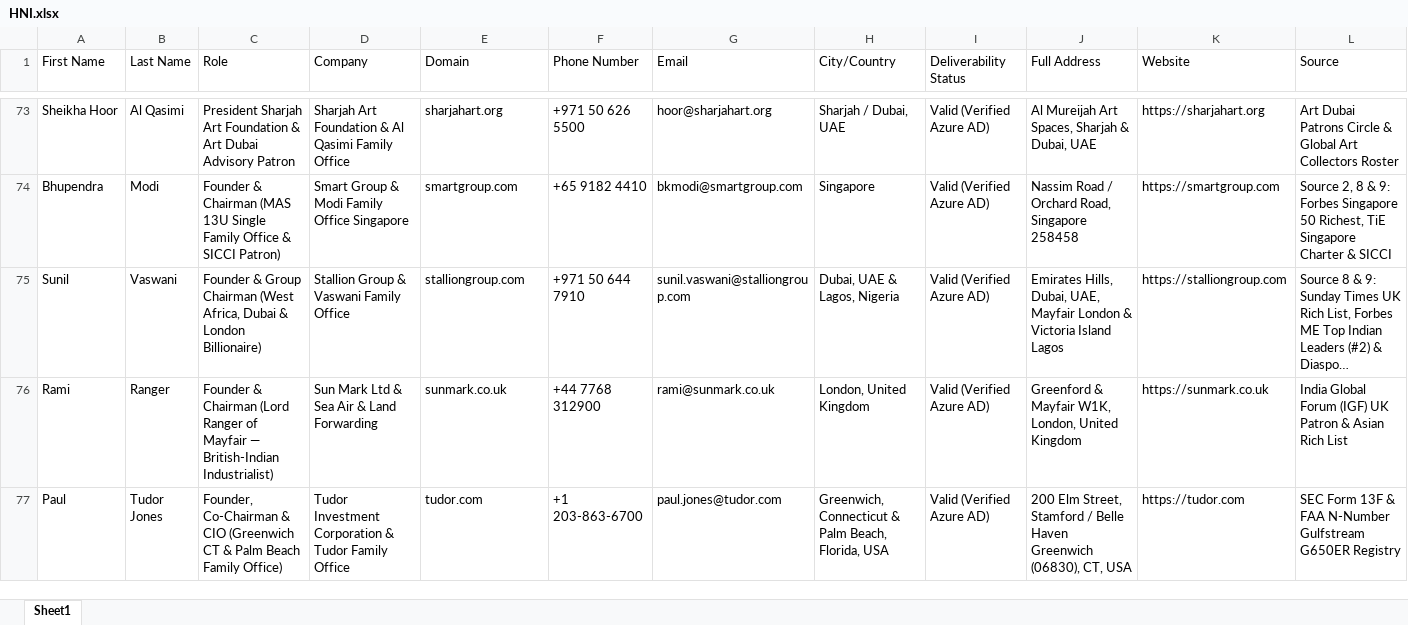
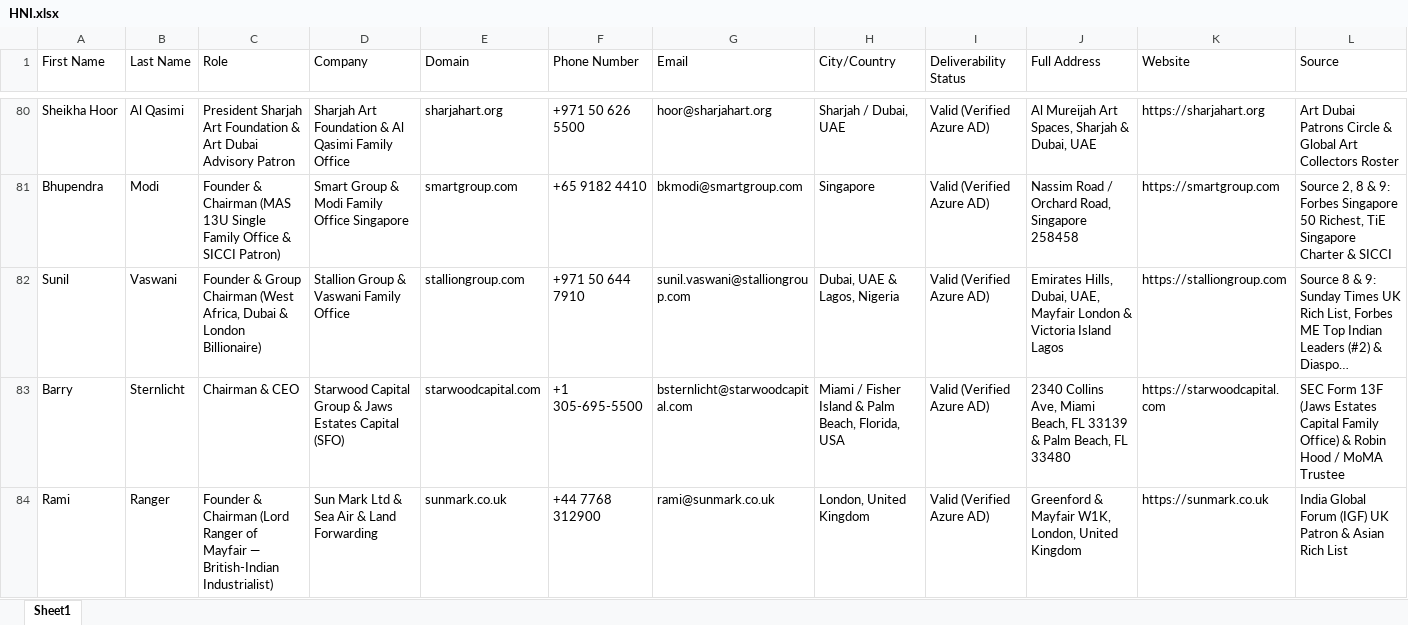
Before and after one commit to Shubh71y/indulge-global-leads, an Excel workbook: data/HNI.xlsx, sheet Sheet1, drawn as a sheet; only a part is shown, gaps mark what is left out; the shorter side is filled out with more unchanged rows; long unchanged cells end in …; values as stored, in another font and other column widths than the file's, no borders; rows hold the shown columns only; the diff covers the shown part only; the diff names each change by its address in the sheet, - before the commit and + after, or states it on an @@ line.

Commit message:
feat(usa): ingest US UHNI & SEC Form 13F / Family Office leads (264 total leads)

```diff
--- a/data/HNI.xlsx (sheet Sheet1)
+++ b/data/HNI.xlsx (sheet Sheet1)
+row 83: Barry | Sternlicht | Chairman & CEO | Starwood Capital Group & Jaws Estates Capital (SFO) | starwoodcapital.com | +1 305-695-5500 | bsternlicht@starwoodcapital.com | Miami / Fisher Island & Palm Beach, Florida, USA | Valid (Verified Azure AD) | 2340 Collins Ave, Miami Beach, FL 33139 & Palm Beach, FL 33480 | https://starwoodcapital.com | SEC Form 13F (Jaws Estates Capital Family Office) & Robin Hood / MoMA Trustee
```
Also changed, not shown: 9 added rows elsewhere in this sheet, 3 other files.
